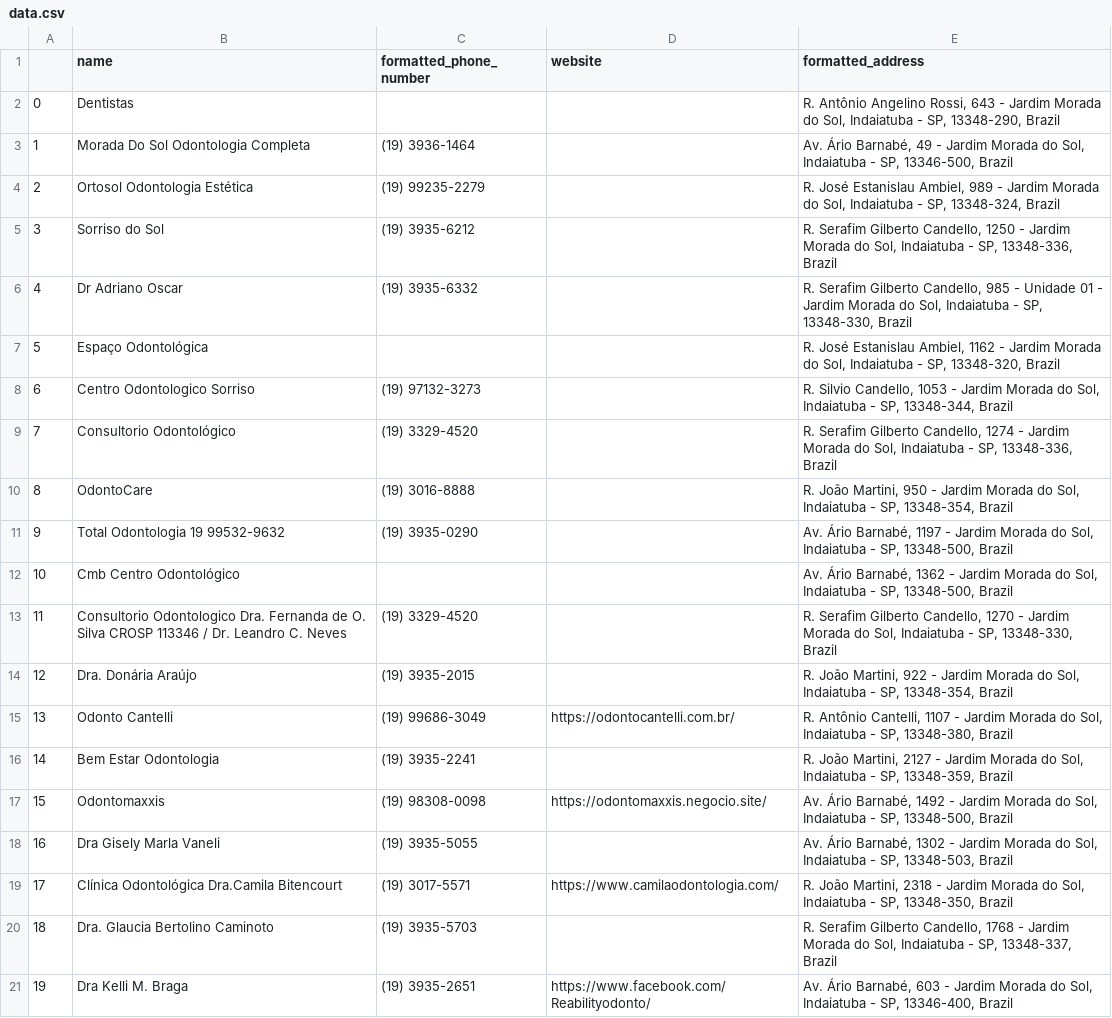
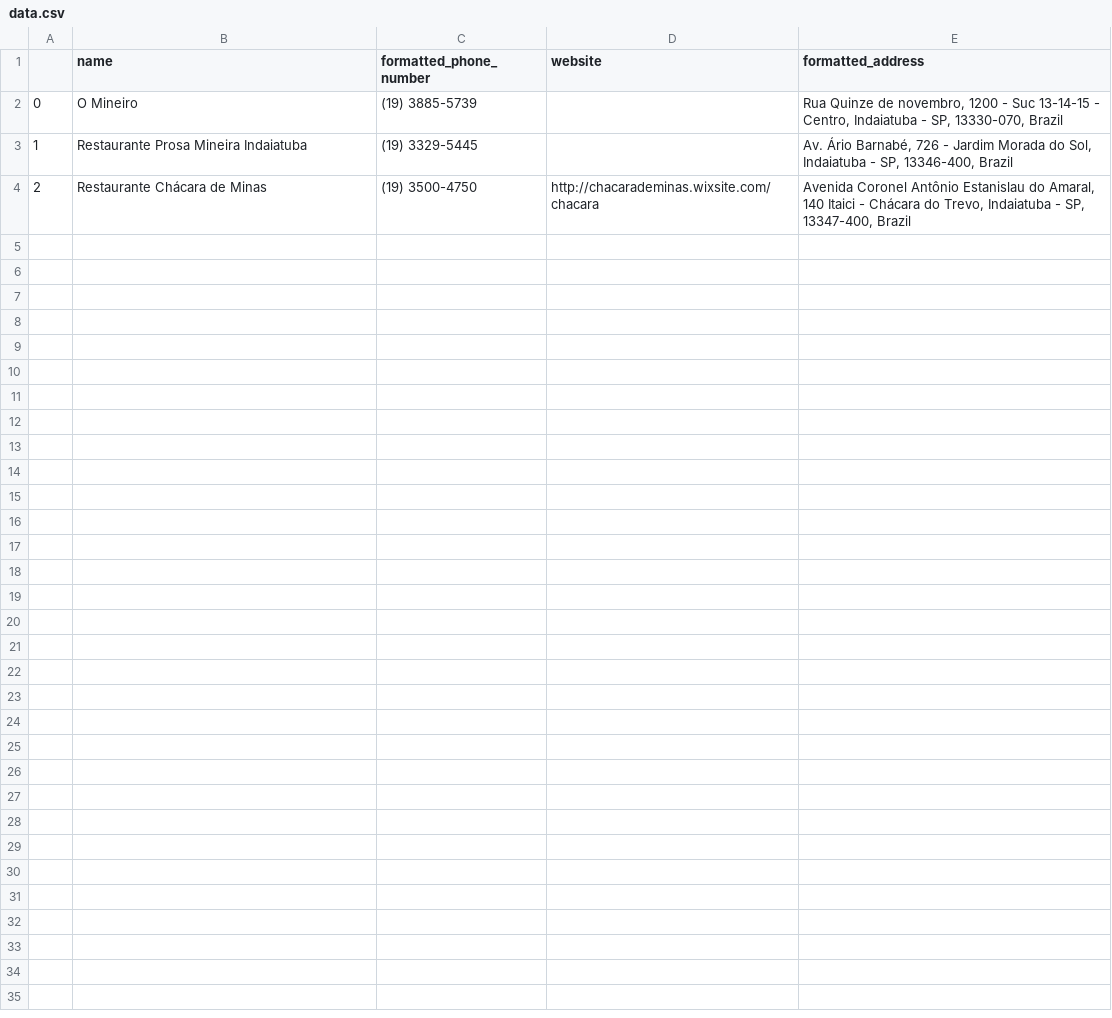
Before and after one commit to Splatter-dev/projeto_prosp_clientes_gmaps, a CSV file: prosp_client/csv/data.csv, drawn as a sheet.

```diff
--- a/prosp_client/csv/data.csv
+++ b/prosp_client/csv/data.csv
@@ -1,21 +1,4 @@
 ,name,formatted_phone_number,website,formatted_address
-0,Dentistas,,,"R. Antônio Angelino Rossi, 643 - Jardim Morada do Sol, Indaiatuba - SP, 13348-290, Brazil"
-1,Morada Do Sol Odontologia Completa,(19) 3936-1464,,"Av. Ário Barnabé, 49 - Jardim Morada do Sol, Indaiatuba - SP, 13346-500, Brazil"
-2,Ortosol Odontologia Estética,(19) 99235-2279,,"R. José Estanislau Ambiel, 989 - Jardim Morada do Sol, Indaiatuba - SP, 13348-324, Brazil"
-3,Sorriso do Sol,(19) 3935-6212,,"R. Serafim Gilberto Candello, 1250 - Jardim Morada do Sol, Indaiatuba - SP, 13348-336, Brazil"
-4,Dr Adriano Oscar,(19) 3935-6332,,"R. Serafim Gilberto Candello, 985 - Unidade 01 - Jardim Morada do Sol, Indaiatuba - SP, 13348-330, Brazil"
-5,Espaço Odontológica,,,"R. José Estanislau Ambiel, 1162 - Jardim Morada do Sol, Indaiatuba - SP, 13348-320, Brazil"
-6,Centro Odontologico Sorriso,(19) 97132-3273,,"R. Silvio Candello, 1053 - Jardim Morada do Sol, Indaiatuba - SP, 13348-344, Brazil"
-7,Consultorio Odontológico,(19) 3329-4520,,"R. Serafim Gilberto Candello, 1274 - Jardim Morada do Sol, Indaiatuba - SP, 13348-336, Brazil"
-8,OdontoCare,(19) 3016-8888,,"R. João Martini, 950 - Jardim Morada do Sol, Indaiatuba - SP, 13348-354, Brazil"
-9,Total Odontologia 19 99532-9632,(19) 3935-0290,,"Av. Ário Barnabé, 1197 - Jardim Morada do Sol, Indaiatuba - SP, 13348-500, Brazil"
-10,Cmb Centro Odontológico,,,"Av. Ário Barnabé, 1362 - Jardim Morada do Sol, Indaiatuba - SP, 13348-500, Brazil"
-11,Consultorio Odontologico Dra. Fernanda de O. Silva CROSP 113346 / Dr. Leandro C. Neves,(19) 3329-4520,,"R. Serafim Gilberto Candello, 1270 - Jardim Morada do Sol, Indaiatuba - SP, 13348-330, Brazil"
-12,Dra. Donária Araújo,(19) 3935-2015,,"R. João Martini, 922 - Jardim Morada do Sol, Indaiatuba - SP, 13348-354, Brazil"
-13,Odonto Cantelli,(19) 99686-3049,https://odontocantelli.com.br/,"R. Antônio Cantelli, 1107 - Jardim Morada do Sol, Indaiatuba - SP, 13348-380, Brazil"
-14,Bem Estar Odontologia,(19) 3935-2241,,"R. João Martini, 2127 - Jardim Morada do Sol, Indaiatuba - SP, 13348-359, Brazil"
-15,Odontomaxxis,(19) 98308-0098,https://odontomaxxis.negocio.site/,"Av. Ário Barnabé, 1492 - Jardim Morada do Sol, Indaiatuba - SP, 13348-500, Brazil"
-16,Dra Gisely Marla Vaneli,(19) 3935-5055,,"Av. Ário Barnabé, 1302 - Jardim Morada do Sol, Indaiatuba - SP, 13348-503, Brazil"
-17,Clínica Odontológica Dra.Camila Bitencourt,(19) 3017-5571,https://www.camilaodontologia.com/,"R. João Martini, 2318 - Jardim Morada do Sol, Indaiatuba - SP, 13348-350, Brazil"
-18,Dra. Glaucia Bertolino Caminoto,(19) 3935-5703,,"R. Serafim Gilberto Candello, 1768 - Jardim Morada do Sol, Indaiatuba - SP, 13348-337, Brazil"
-19,Dra Kelli M. Braga,(19) 3935-2651,https://www.facebook.com/Reabilityodonto/,"Av. Ário Barnabé, 603 - Jardim Morada do Sol, Indaiatuba - SP, 13346-400, Brazil"
+0,O Mineiro,(19) 3885-5739,,"Rua Quinze de novembro, 1200 - Suc 13-14-15 - Centro, Indaiatuba - SP, 13330-070, Brazil"
+1,Restaurante Prosa Mineira Indaiatuba,(19) 3329-5445,,"Av. Ário Barnabé, 726 - Jardim Morada do Sol, Indaiatuba - SP, 13346-400, Brazil"
+2,Restaurante Chácara de Minas,(19) 3500-4750,http://chacarademinas.wixsite.com/chacara,"Avenida Coronel Antônio Estanislau do Amaral, 140 Itaici - Chácara do Trevo, Indaiatuba - SP, 13347-400, Brazil"
```
Also changed, not shown: 4 other files.
